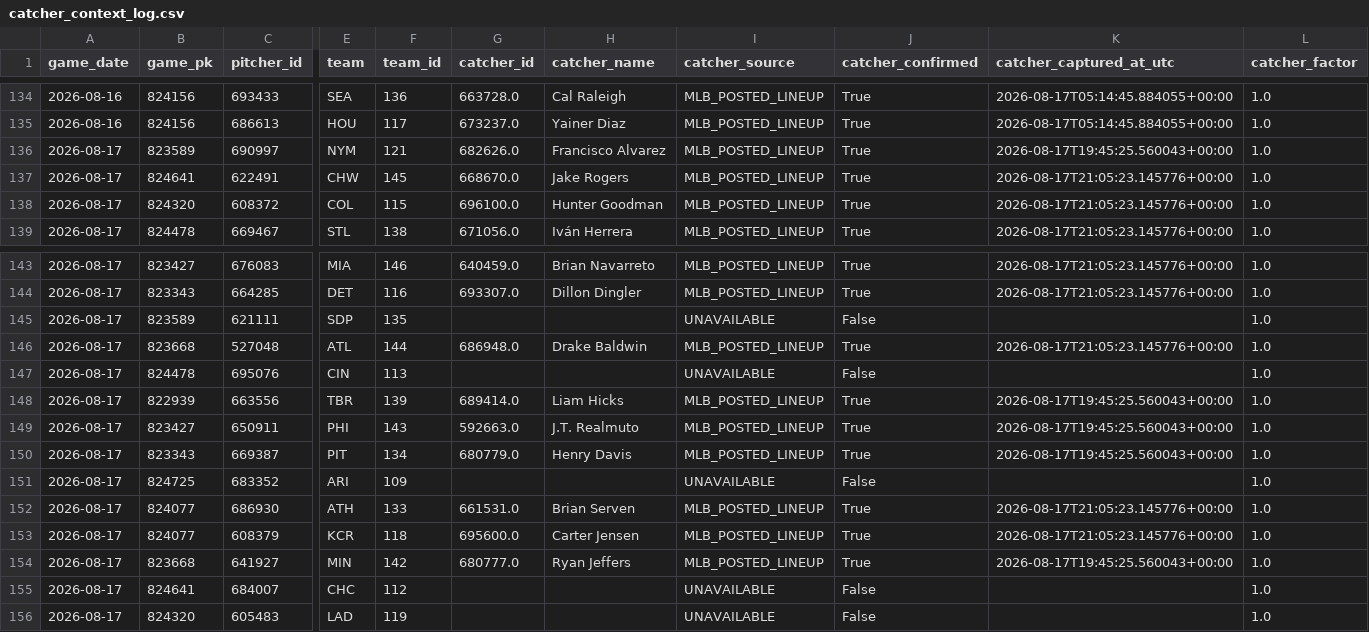
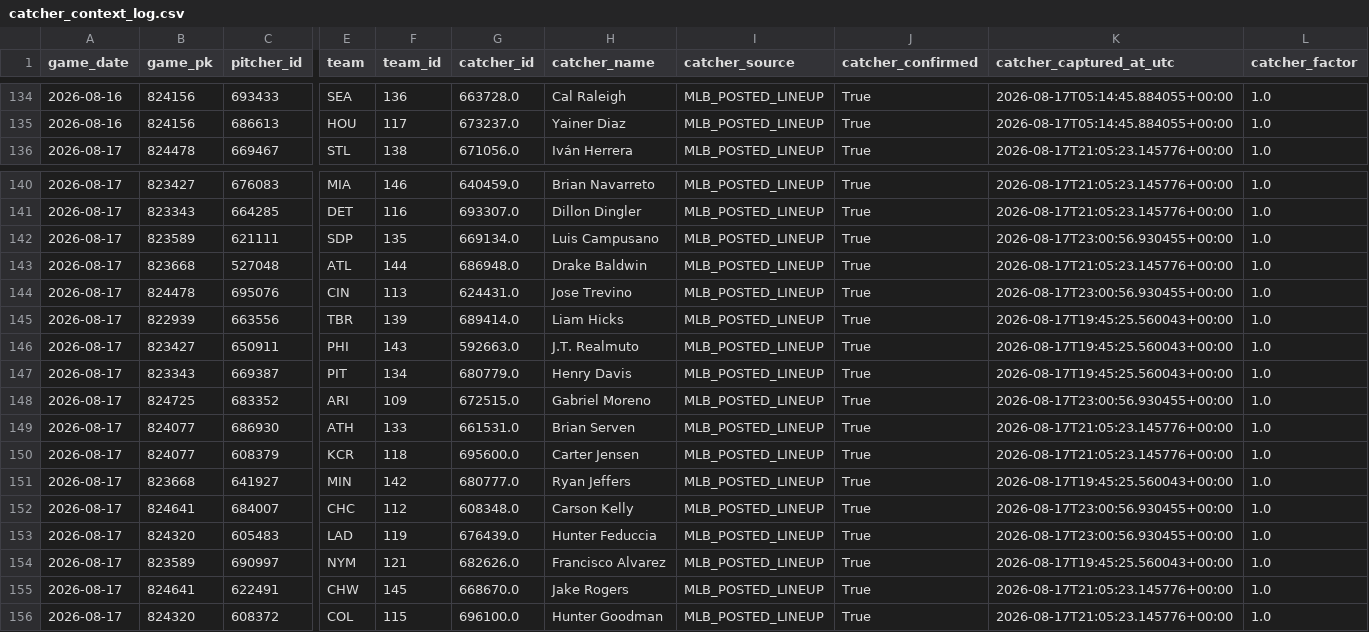
Before and after one commit to KingTud88/MLB-Prop-App, a CSV file: data/catcher_context_log.csv, drawn as a sheet; only a part is shown, gaps mark what is left out; addresses are those after the commit; the diff names each change by its address in the sheet, - before the commit and + after, or states it on an @@ line.

```diff
--- a/data/catcher_context_log.csv
+++ b/data/catcher_context_log.csv
-G142 (catcher_id): (empty)
+G142 (catcher_id): 669134.0
-H142 (catcher_name): (empty)
+H142 (catcher_name): Luis Campusano
-I142 (catcher_source): UNAVAILABLE
+I142 (catcher_source): MLB_POSTED_LINEUP
-J142 (catcher_confirmed): False
+J142 (catcher_confirmed): True
-K142 (catcher_captured_at_utc): (empty)
+K142 (catcher_captured_at_utc): 2026-08-17T23:00:56.930455+00:00
-G144 (catcher_id): (empty)
+G144 (catcher_id): 624431.0
-H144 (catcher_name): (empty)
+H144 (catcher_name): Jose Trevino
-I144 (catcher_source): UNAVAILABLE
+I144 (catcher_source): MLB_POSTED_LINEUP
-J144 (catcher_confirmed): False
+J144 (catcher_confirmed): True
-K144 (catcher_captured_at_utc): (empty)
+K144 (catcher_captured_at_utc): 2026-08-17T23:00:56.930455+00:00
-G148 (catcher_id): (empty)
+G148 (catcher_id): 672515.0
-H148 (catcher_name): (empty)
+H148 (catcher_name): Gabriel Moreno
-I148 (catcher_source): UNAVAILABLE
+I148 (catcher_source): MLB_POSTED_LINEUP
-J148 (catcher_confirmed): False
+J148 (catcher_confirmed): True
-K148 (catcher_captured_at_utc): (empty)
+K148 (catcher_captured_at_utc): 2026-08-17T23:00:56.930455+00:00
-G152 (catcher_id): (empty)
+G152 (catcher_id): 608348.0
-H152 (catcher_name): (empty)
+H152 (catcher_name): Carson Kelly
-I152:I153 (catcher_source): UNAVAILABLE
+I152:I153 (catcher_source): MLB_POSTED_LINEUP
-J152:J153 (catcher_confirmed): False
+J152:J153 (catcher_confirmed): True
-K152:K153 (catcher_captured_at_utc): (empty)
+K152:K153 (catcher_captured_at_utc): 2026-08-17T23:00:56.930455+00:00
-G153 (catcher_id): (empty)
+G153 (catcher_id): 676439.0
-H153 (catcher_name): (empty)
+H153 (catcher_name): Hunter Feduccia
@@ row 136 moved to row 154: 2026-08-17 @@
@@ row 137 moved to row 155: 2026-08-17 @@
@@ row 138 moved to row 156: 2026-08-17 @@
```
Also changed, not shown: data/catcher_context_validation_detail.csv, data/catcher_context_validation_summary.csv, 8 other files.
